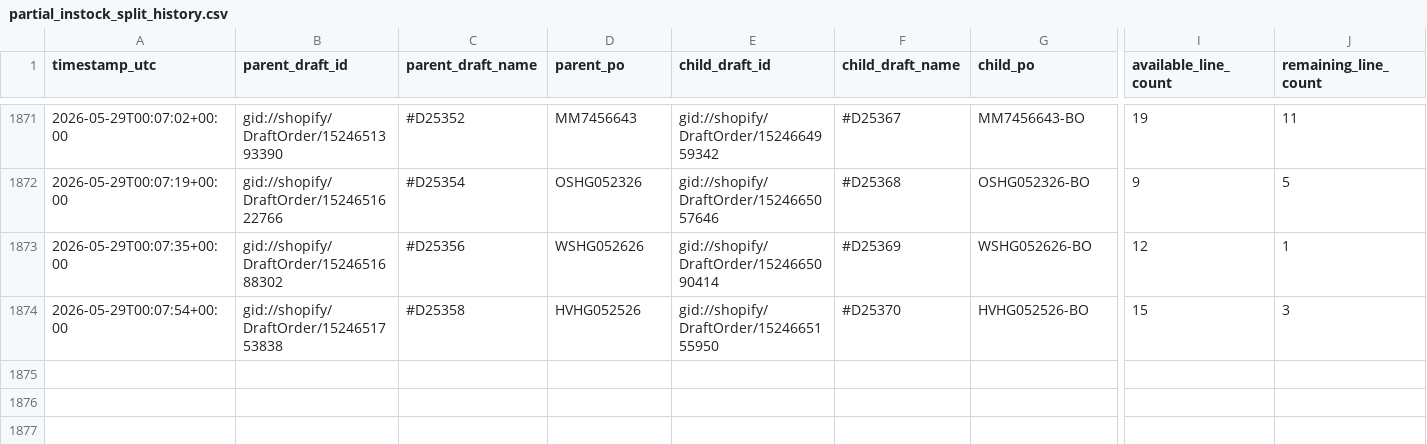
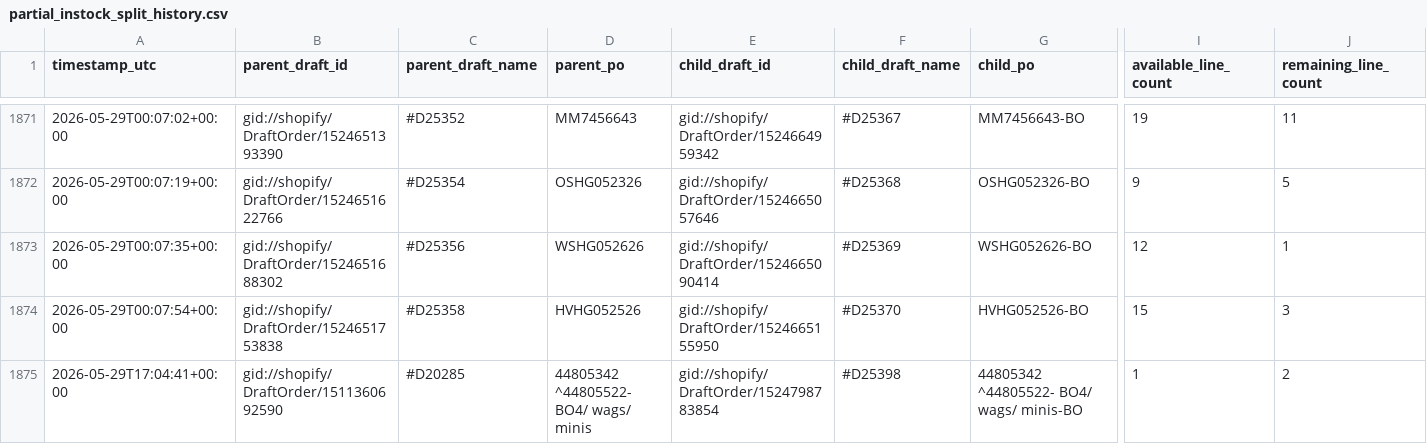
Before and after one commit to Pkirch1211/shopify-partial-instock-split, a CSV file: logs/partial_instock_split_history.csv, drawn as a sheet; only a part is shown, gaps mark what is left out; rows hold the shown columns only; the diff names each change by its address in the sheet, - before the commit and + after, or states it on an @@ line.

```diff
--- a/logs/partial_instock_split_history.csv
+++ b/logs/partial_instock_split_history.csv
+row 1875: 2026-05-29T17:04:41+00:00 | gid://shopify/DraftOrder/1511360692590 | #D20285 | 44805342 ^44805522- BO4/ wags/ minis | gid://shopify/DraftOrder/1524798783854 | #D25398 | 44805342 ^44805522- BO4/ wags/ minis-BO | 1 | 2
```
